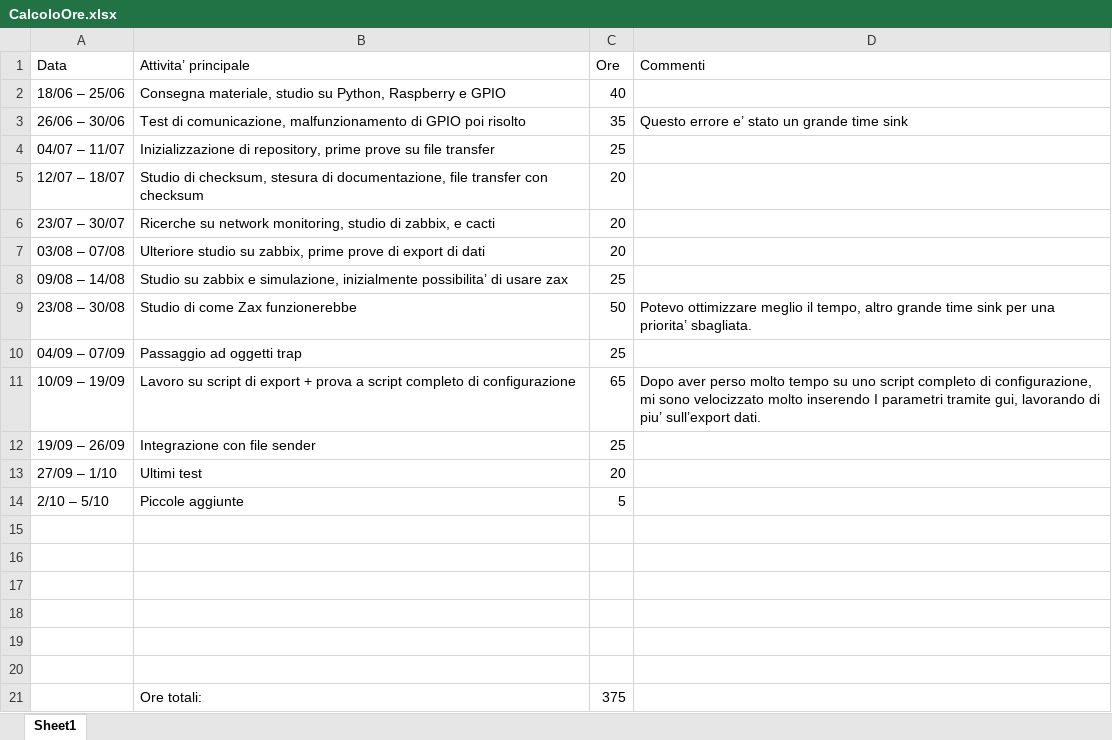
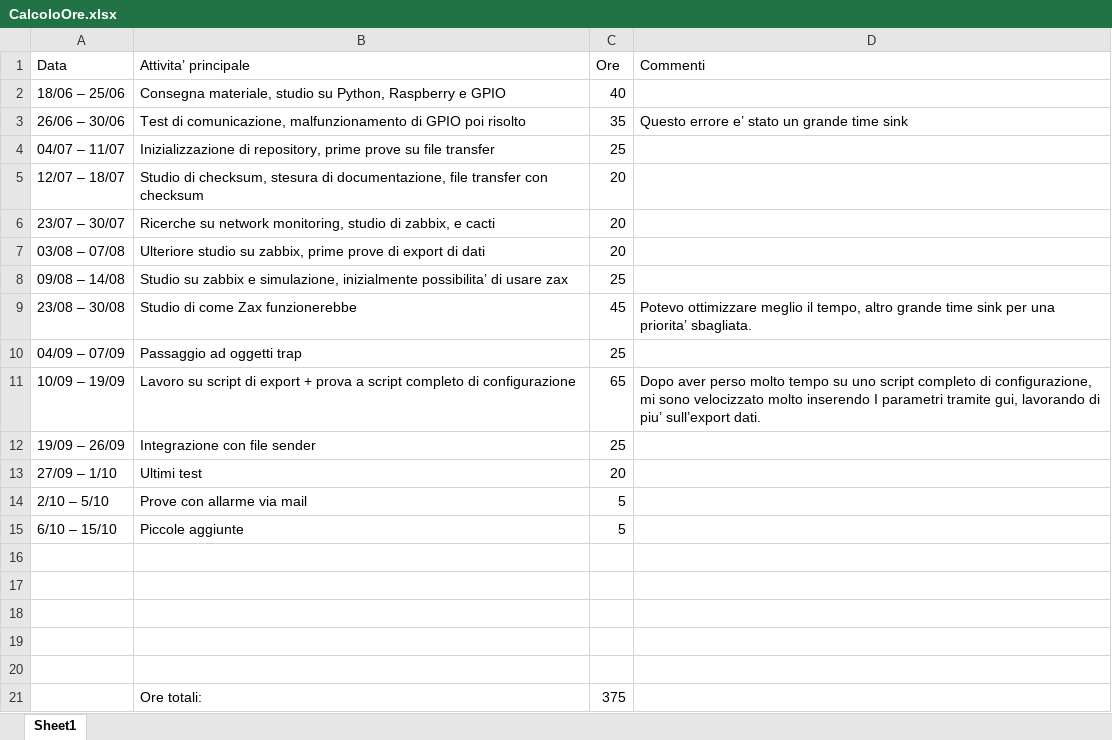
Before and after one commit to giuseppecervone971/DocInternship, an Excel workbook: CalcoloOre.xlsx, sheet Sheet1, drawn as a sheet; values as stored, in another font and other column widths than the file's, no borders; removed rows and columns are numbered as before the commit, all else as after; the diff names each change by its address in the sheet, - before the commit and + after, or states it on an @@ line.

```diff
--- a/CalcoloOre.xlsx (sheet Sheet1)
+++ b/CalcoloOre.xlsx (sheet Sheet1)
-C9 (Ore): 50
+C9 (Ore): 45
+row 14: 2/10 – 5/10 | Prove con allarme via mail | 5
-A15 (Data): 2/10 – 5/10
+A15 (Data): 6/10 – 15/10
-row 15: (empty)
```
Also changed, not shown: 15 other files.
